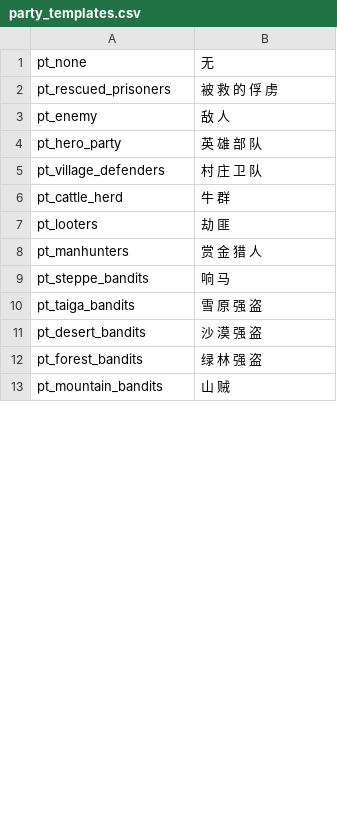
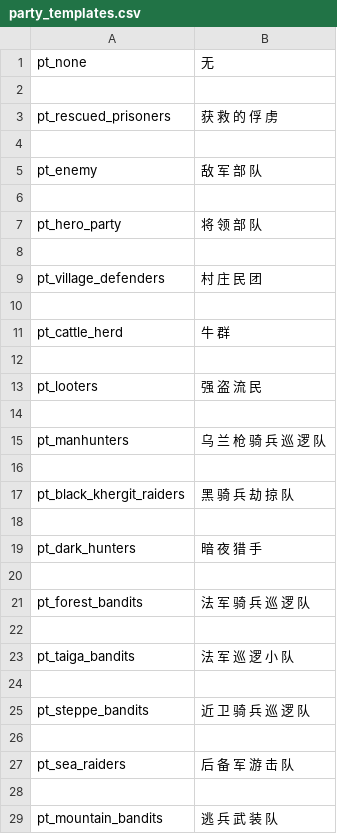
Before and after one commit to wxm0394/warband-mod-1815, a CSV file: languages/cns/party_templates.csv, drawn as a sheet; only a part is shown; the diff covers the shown part only.

```diff
--- a/languages/cns/party_templates.csv
+++ b/languages/cns/party_templates.csv
@@ -1,13 +1,29 @@
 pt_none|无
-pt_rescued_prisoners|被 救 的 俘 虏
-pt_enemy|敌 人
-pt_hero_party|英 雄 部 队
-pt_village_defenders|村 庄 卫 队
+
+pt_rescued_prisoners|获 救 的 俘 虏
+
+pt_enemy|敌 军 部 队
+
+pt_hero_party|将 领 部 队
+
+pt_village_defenders|村 庄 民 团
+
 pt_cattle_herd|牛 群
-pt_looters|劫 匪
-pt_manhunters|赏 金 猎 人
-pt_steppe_bandits|响 马
-pt_taiga_bandits|雪 原 强 盗
-pt_desert_bandits|沙 漠 强 盗
-pt_forest_bandits|绿 林 强 盗
-pt_mountain_bandits|山 贼
+
+pt_looters|强 盗 流 民
+
+pt_manhunters|乌 兰 枪 骑 兵 巡 逻 队
+
+pt_black_khergit_raiders|黑 骑 兵 劫 掠 队
+
+pt_dark_hunters|暗 夜 猎 手
+
+pt_forest_bandits|法 军 骑 兵 巡 逻 队
+
+pt_taiga_bandits|法 军 巡 逻 小 队
+
+pt_steppe_bandits|近 卫 骑 兵 巡 逻 队
+
+pt_sea_raiders|后 备 军 游 击 队
+
+pt_mountain_bandits|逃 兵 武 装 队
```
Also changed, not shown: 42 added rows, 2 removed rows and 28 edited cells elsewhere in this file, languages/cns/factions.csv, languages/cns/game_menus.csv, 12 other files.
